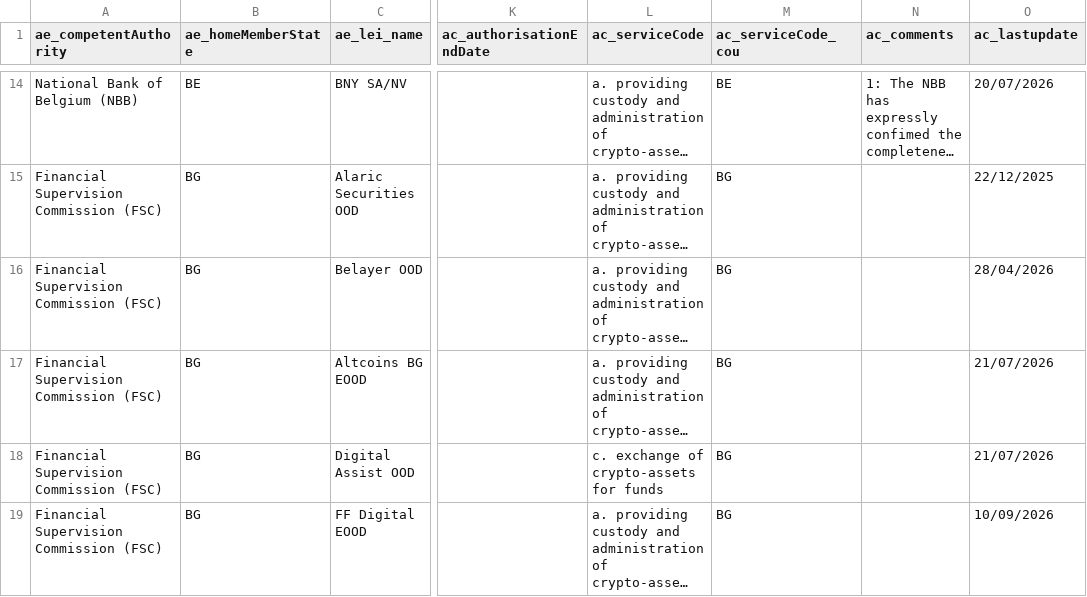
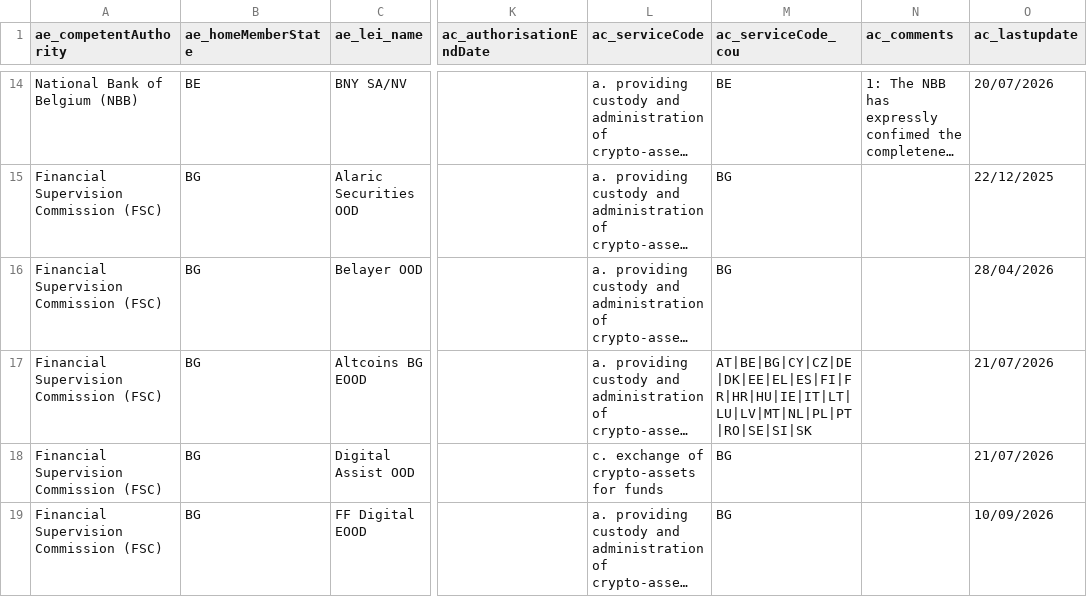
Before and after one commit to CASP-Tracker/mica-register-data, a CSV file: source/CASPS.csv, drawn as a sheet; only a part is shown, gaps mark what is left out; long unchanged cells end in …; the diff covers the shown part only; the diff names each change by its address in the sheet, - before the commit and + after, or states it on an @@ line.

```diff
--- a/source/CASPS.csv
+++ b/source/CASPS.csv
-M17 (ac_serviceCode_cou): BG
+M17 (ac_serviceCode_cou): AT|BE|BG|CY|CZ|DE|DK|EE|EL|ES|FI|FR|HR|HU|IE|IT|LT|LU|LV|MT|NL|PL|PT|RO|SE|SI|SK
```
Also changed, not shown: 12 added rows and 21 edited cells elsewhere in this file, source/EMTWP.csv, source/NCASP.csv, 6 other files.
